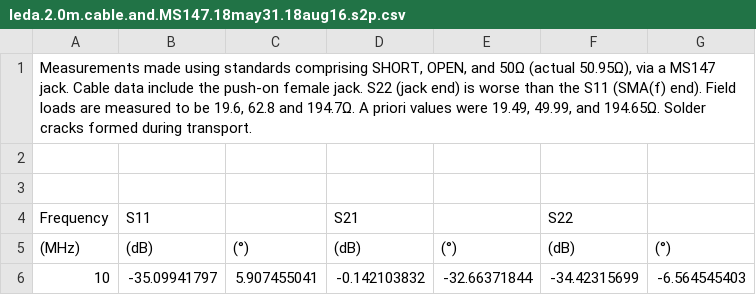
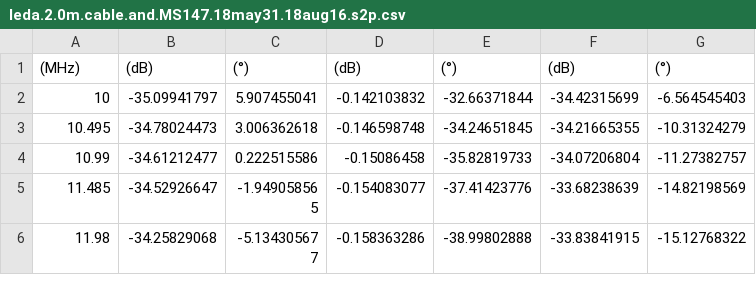
Before and after one commit to hughbg/leda_analysis_2016, a CSV file: cable.cal.18may/leda.2.0m.cable.and.MS147.18may31.18aug16.s2p.csv, drawn as a sheet; only a part is shown; the shorter side is filled out with more unchanged rows.

```diff
--- a/cable.cal.18may/leda.2.0m.cable.and.MS147.18may31.18aug16.s2p.csv
+++ b/cable.cal.18may/leda.2.0m.cable.and.MS147.18may31.18aug16.s2p.csv
@@ -1,5 +1 @@
-"Measurements made using standards comprising SHORT, OPEN, and 50Ω (actual 50.95Ω), via a MS147 jack.  Cable data include the push-on female jack.  S22 (jack end) is worse than the S11 (SMA(f) end). Field loads are measured to be 19.6, 62.8 and 194.7Ω.  A priori values were 19.49, 49.99, and 194.65Ω.  Solder cracks formed during transport.",,,,,,,,
-,,,,,,,,
-,,,,,,,,
-Frequency,S11,,S21,,S22,,,
 (MHz),(dB),(°),(dB),(°),(dB),(°),,
```
Also changed, not shown: cable.cal.18may/leda.0p9m.cable.and.MS147.18may31.18aug16.s2p.csv, cable.cal.18may/leda.UU.cable.and.MS147.18may31.18aug16.s2p.csv, 1 other file.
